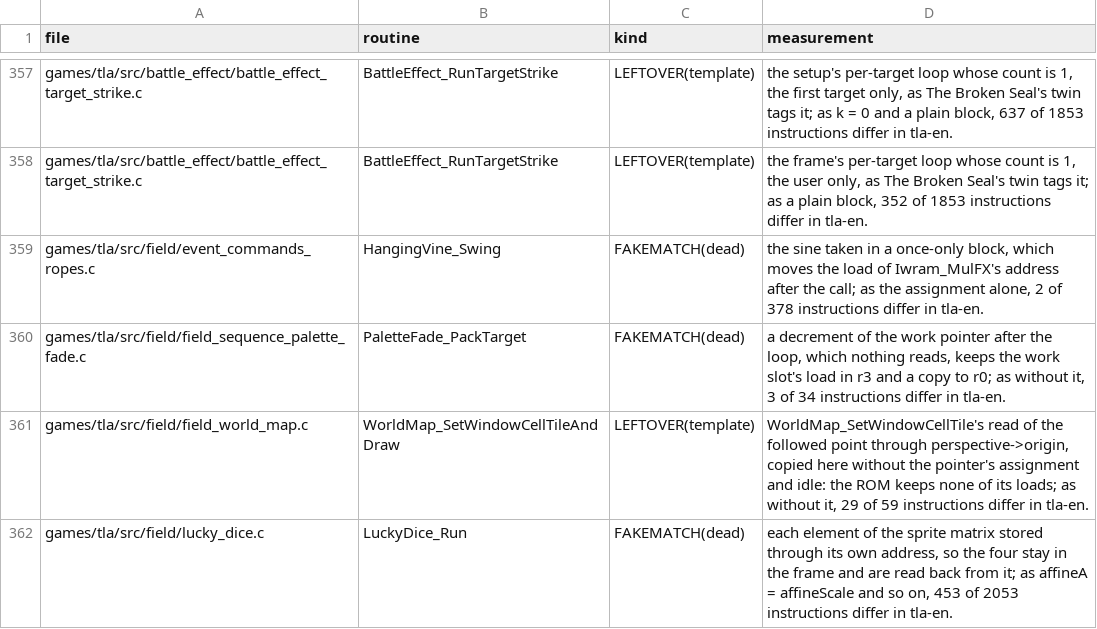
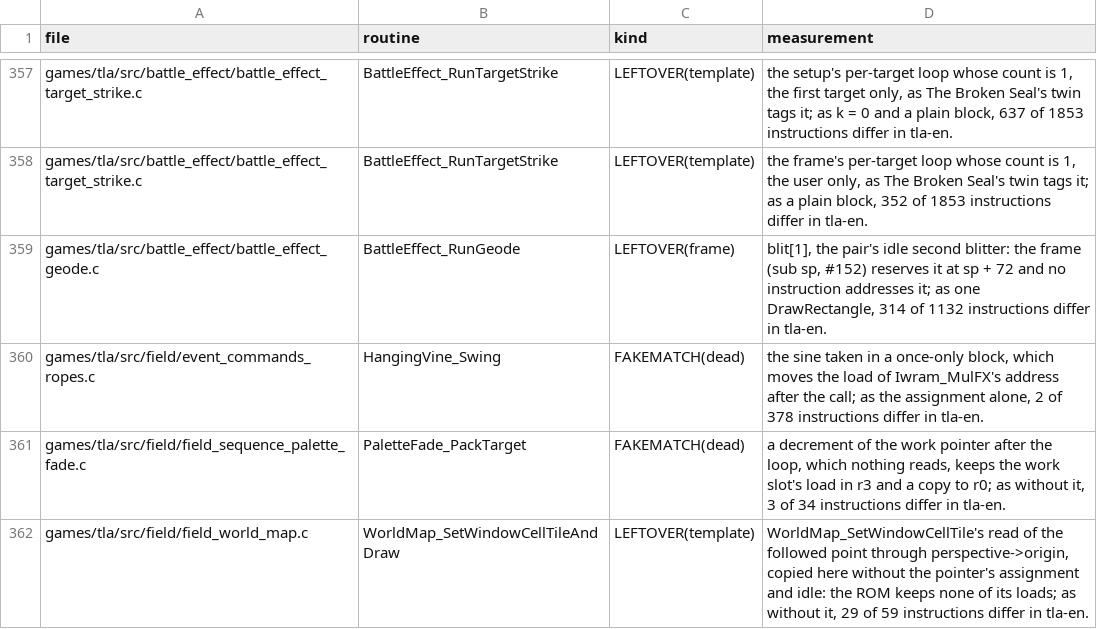
Before and after one commit to PascalPixel/alchemy-devtools, a TSV file: evidence/tla-fakematch.tsv, drawn as a sheet; only a part is shown, gaps mark what is left out; the shorter side is filled out with more unchanged rows; the diff names each change by its address in the sheet, - before the commit and + after, or states it on an @@ line.

```diff
--- a/evidence/tla-fakematch.tsv
+++ b/evidence/tla-fakematch.tsv
+row 359: games/tla/src/battle_effect/battle_effect_geode.c | BattleEffect_RunGeode | LEFTOVER(frame) | blit[1], the pair's idle second blitter: the frame (sub sp, #152) reserves it at sp + 72 and no instruction addresses it; as one DrawRectangle, 314 of 1132 instructions differ in tla-en.
```
Also changed, not shown: 1 other file.
